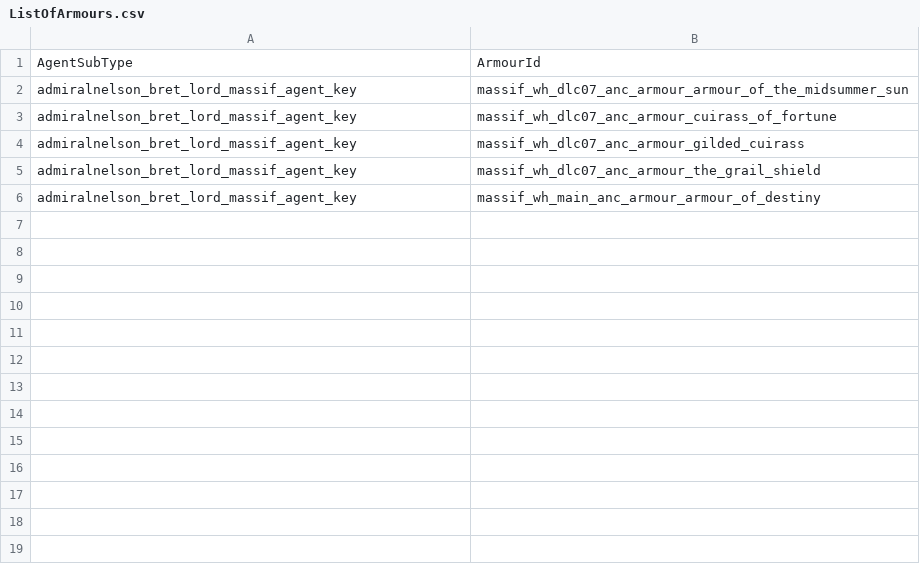
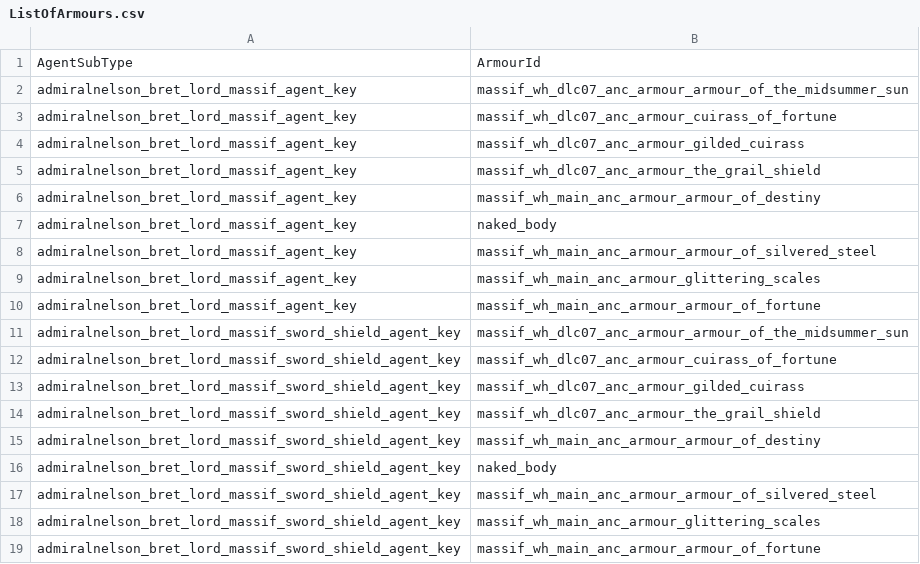
Before and after one commit to admiralnelson/the-royal-armoury-of-bretonnia, a CSV file: generate armour combinations/ListOfArmours.csv, drawn as a sheet.

```diff
--- a/generate armour combinations/ListOfArmours.csv
+++ b/generate armour combinations/ListOfArmours.csv
@@ -6 +6,14 @@ admiralnelson_bret_lord_massif_agent_key,massif_wh_dlc07_anc_armour_the_grail_sh
 admiralnelson_bret_lord_massif_agent_key,massif_wh_main_anc_armour_armour_of_destiny
+admiralnelson_bret_lord_massif_agent_key,naked_body
+admiralnelson_bret_lord_massif_agent_key,massif_wh_main_anc_armour_armour_of_silvered_steel
+admiralnelson_bret_lord_massif_agent_key,massif_wh_main_anc_armour_glittering_scales
+admiralnelson_bret_lord_massif_agent_key,massif_wh_main_anc_armour_armour_of_fortune
+admiralnelson_bret_lord_massif_sword_shield_agent_key,massif_wh_dlc07_anc_armour_armour_of_the_midsummer_sun
+admiralnelson_bret_lord_massif_sword_shield_agent_key,massif_wh_dlc07_anc_armour_cuirass_of_fortune
+admiralnelson_bret_lord_massif_sword_shield_agent_key,massif_wh_dlc07_anc_armour_gilded_cuirass
+admiralnelson_bret_lord_massif_sword_shield_agent_key,massif_wh_dlc07_anc_armour_the_grail_shield
+admiralnelson_bret_lord_massif_sword_shield_agent_key,massif_wh_main_anc_armour_armour_of_destiny
+admiralnelson_bret_lord_massif_sword_shield_agent_key,naked_body
+admiralnelson_bret_lord_massif_sword_shield_agent_key,massif_wh_main_anc_armour_armour_of_silvered_steel
+admiralnelson_bret_lord_massif_sword_shield_agent_key,massif_wh_main_anc_armour_glittering_scales
+admiralnelson_bret_lord_massif_sword_shield_agent_key,massif_wh_main_anc_armour_armour_of_fortune
```
Also changed, not shown: generate armour combinations/AssetIdsToTheActualAnciliaryKeys.csv, generate armour combinations/AssetIdsToTheActualAssetFilenames.csv, 14 other files.
